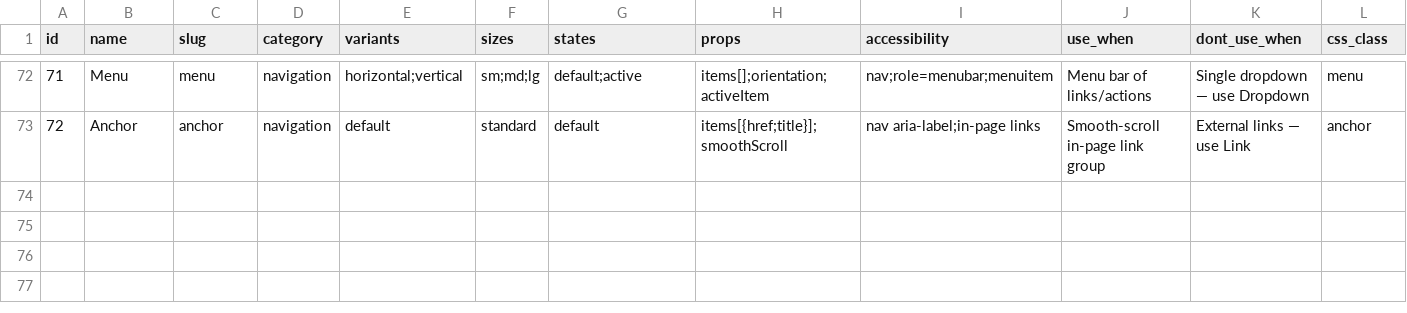
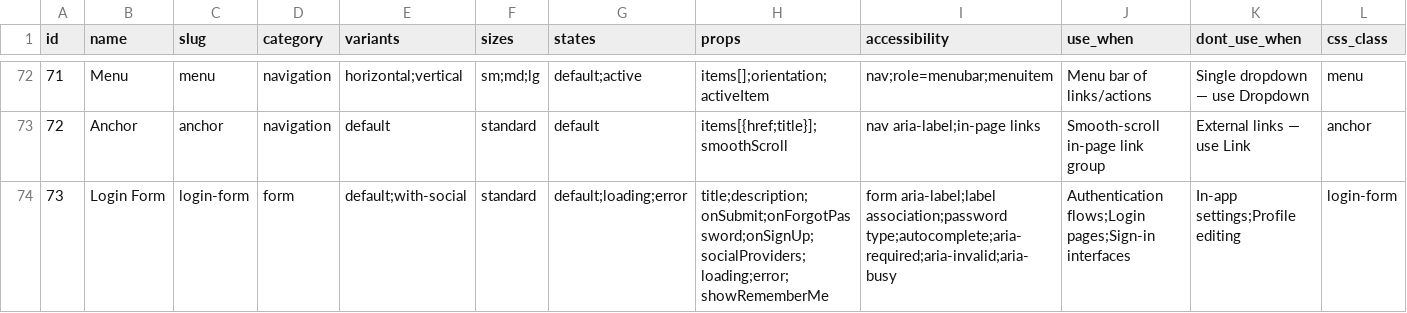
Before and after one commit to mkatogui/universal-design-system, a CSV file: src/data/components.csv, drawn as a sheet; only a part is shown, gaps mark what is left out; rows hold the shown columns only; the diff names each change by its address in the sheet, - before the commit and + after, or states it on an @@ line.

```diff
--- a/src/data/components.csv
+++ b/src/data/components.csv
+row 74: 73 | Login Form | login-form | form | default;with-social | standard | default;loading;error | title;description;onSubmit;onForgotPassword;onSignUp;socialProviders;loading;error;showRememberMe | form aria-label;label association;password type;autocomplete;aria-required;aria-invalid;aria-busy | Authentication flows;Login pages;Sign-in interfaces | In-app settings;Profile editing | login-form
```
Also changed, not shown: 8 other files.
